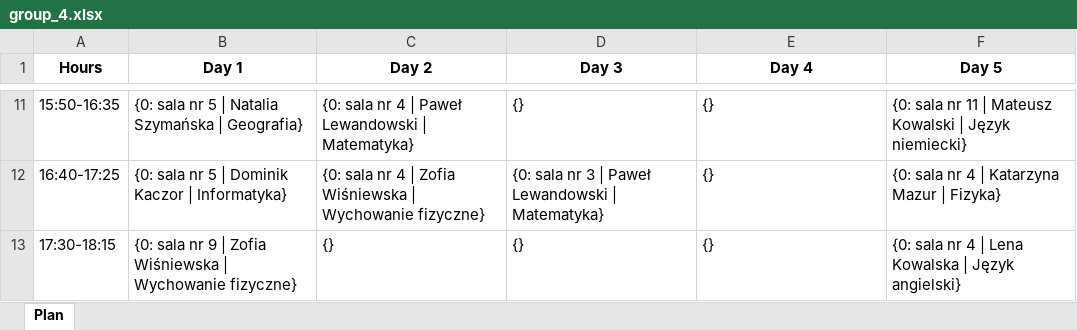
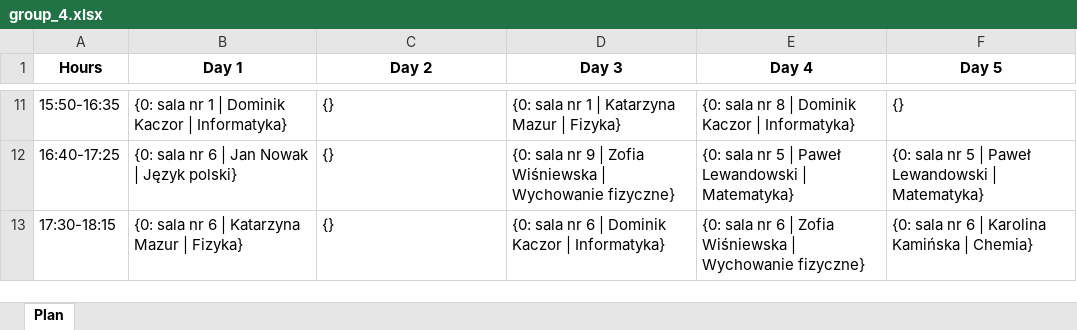
Before and after one commit to DanielJurkowski/TimetablingProblem, an Excel workbook: data/generated_data/best_solution/timetables/group_4.xlsx, sheet Plan, drawn as a sheet; only a part is shown, gaps mark what is left out; values as stored, in another font and other column widths than the file's, no borders; the diff covers the shown part only; the diff names each change by its address in the sheet, - before the commit and + after, or states it on an @@ line.

```diff
--- a/data/generated_data/best_solution/timetables/group_4.xlsx (sheet Plan)
+++ b/data/generated_data/best_solution/timetables/group_4.xlsx (sheet Plan)
-B11 (Day 1): …sala nr 5 | Natalia Szymańska | Geografia}
+B11 (Day 1): …sala nr 1 | Dominik Kaczor | Informatyka}
-C11 (Day 2): {0: sala nr 4 | Paweł Lewandowski | Matematyka}
+C11 (Day 2): {}
-D11 (Day 3): {}
+D11 (Day 3): {0: sala nr 1 | Katarzyna Mazur | Fizyka}
-E11 (Day 4): {}
+E11 (Day 4): {0: sala nr 8 | Dominik Kaczor | Informatyka}
-F11 (Day 5): {0: sala nr 11 | Mateusz Kowalski | Język niemiecki}
+F11 (Day 5): {}
-B12 (Day 1): {0: sala nr 5 | Dominik Kaczor | Informatyka}
+B12 (Day 1): {0: sala nr 6 | Jan Nowak | Język polski}
-C12 (Day 2): {0: sala nr 4 | Zofia Wiśniewska | Wychowanie fizyczne}
+C12 (Day 2): {}
-D12 (Day 3): …sala nr 3 | Paweł Lewandowski | Matematyka}
+D12 (Day 3): …sala nr 9 | Zofia Wiśniewska | Wychowanie fizyczne}
-E12 (Day 4): {}
+E12 (Day 4): {0: sala nr 5 | Paweł Lewandowski | Matematyka}
-F12 (Day 5): {0: sala nr 4 | Katarzyna Mazur | Fizyka}
+F12 (Day 5): {0: sala nr 5 | Paweł Lewandowski | Matematyka}
-B13 (Day 1): …sala nr 9 | Zofia Wiśniewska | Wychowanie fizyczne}
+B13 (Day 1): …sala nr 6 | Katarzyna Mazur | Fizyka}
-D13 (Day 3): {}
+D13 (Day 3): {0: sala nr 6 | Dominik Kaczor | Informatyka}
-E13 (Day 4): {}
+E13 (Day 4): {0: sala nr 6 | Zofia Wiśniewska | Wychowanie fizyczne}
-F13 (Day 5): …sala nr 4 | Lena Kowalska | Język angielski}
+F13 (Day 5): …sala nr 6 | Karolina Kamińska | Chemia}
```
Also changed, not shown: 31 edited cells elsewhere in this sheet, data/generated_data/best_solution/timetables/group_0.xlsx, data/generated_data/best_solution/timetables/group_1.xlsx, 27 other files.
